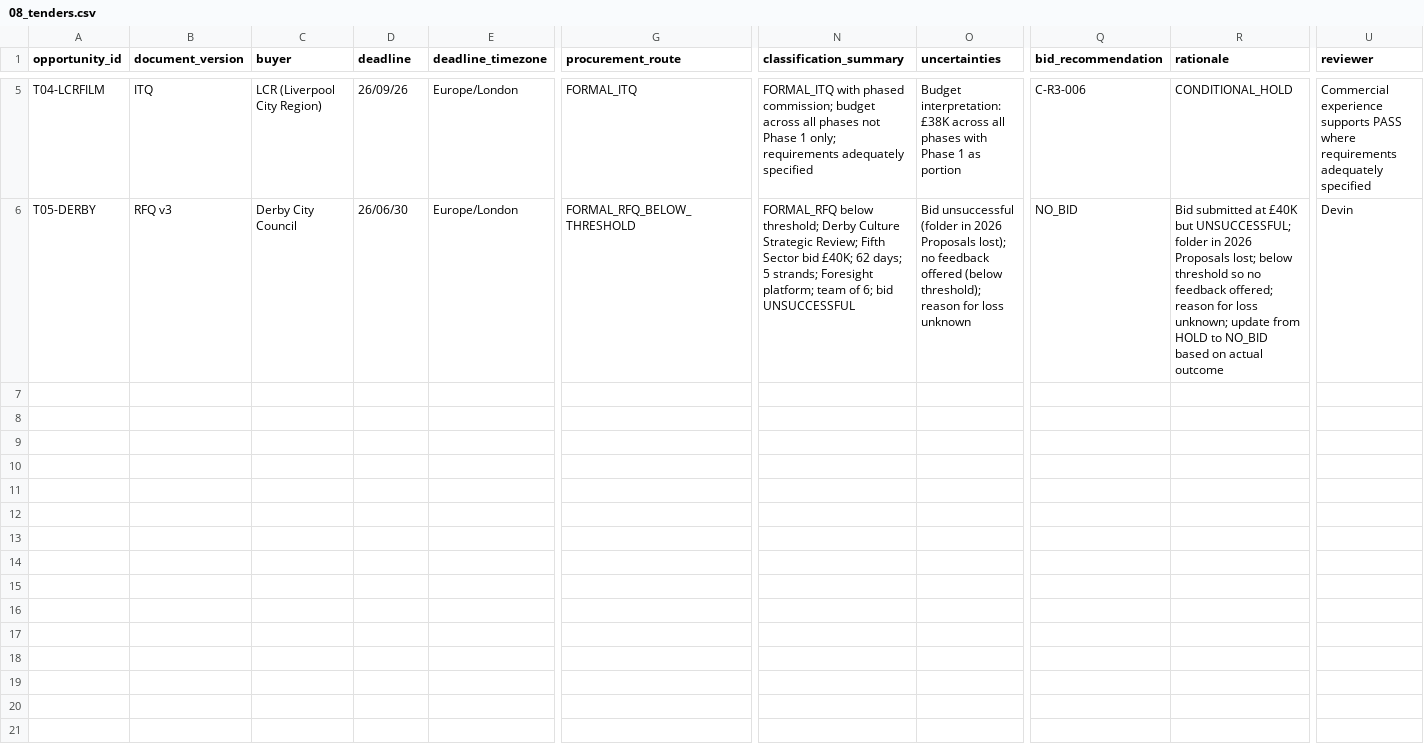
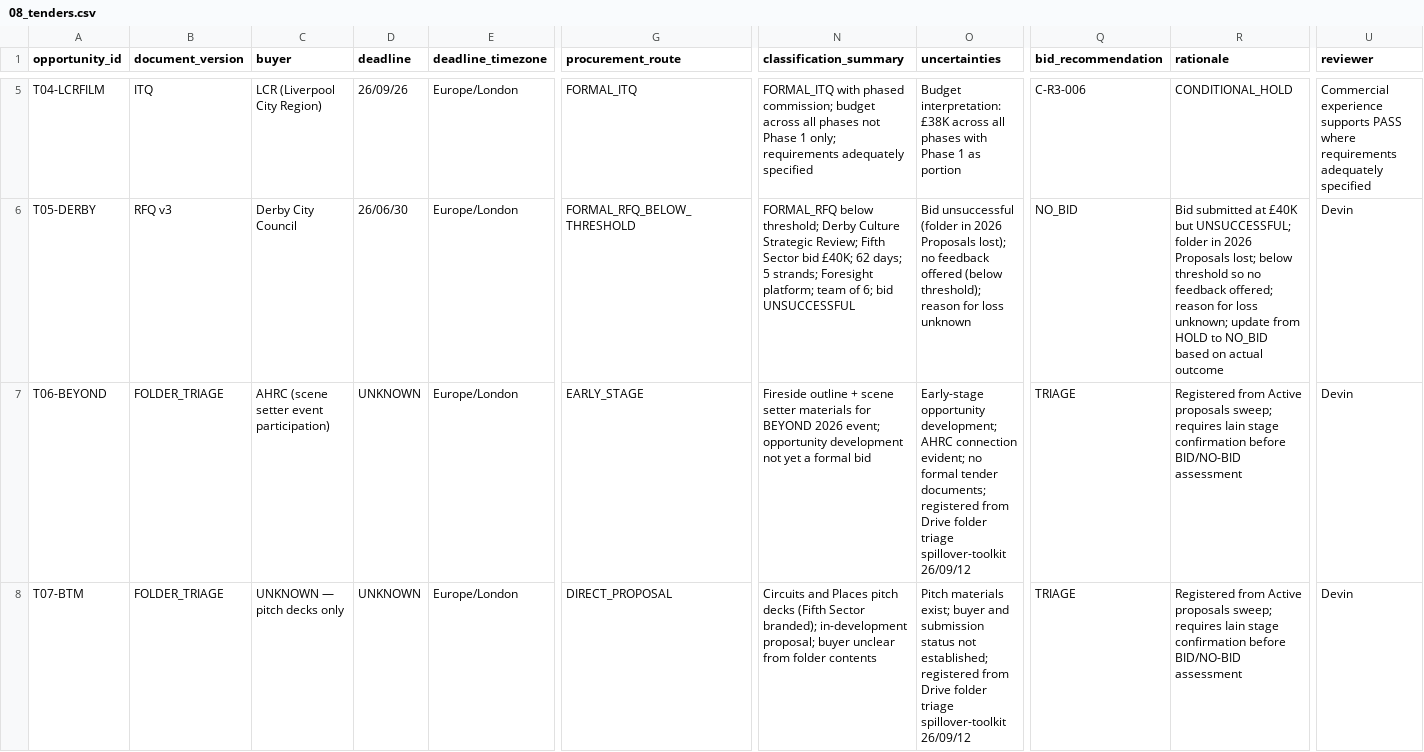
Before and after one commit to iainbe/ProjectClassifier, a CSV file: 08_tenders.csv, drawn as a sheet; only a part is shown, gaps mark what is left out; rows hold the shown columns only; the diff covers the shown part only; the diff names each change by its address in the sheet, - before the commit and + after, or states it on an @@ line.

```diff
--- a/08_tenders.csv
+++ b/08_tenders.csv
+row 7: T06-BEYOND | FOLDER_TRIAGE | AHRC (scene setter event participation) | UNKNOWN | Europe/London | EARLY_STAGE | Fireside outline + scene setter materials for BEYOND 2026 event; opportunity development not yet a formal bid | Early-stage opportunity development; AHRC connection evident; no formal tender documents; registered from Drive folder triage spillover-toolkit 26/09/12 | TRIAGE | Registered from Active proposals sweep; requires Iain stage confirmation before BID/NO-BID assessment | Devin
+row 8: T07-BTM | FOLDER_TRIAGE | UNKNOWN — pitch decks only | UNKNOWN | Europe/London | DIRECT_PROPOSAL | Circuits and Places pitch decks (Fifth Sector branded); in-development proposal; buyer unclear from folder contents | Pitch materials exist; buyer and submission status not established; registered from Drive folder triage spillover-toolkit 26/09/12 | TRIAGE | Registered from Active proposals sweep; requires Iain stage confirmation before BID/NO-BID assessment | Devin
```
Also changed, not shown: 5 added rows elsewhere in this file, 10_review_history.csv, 10 other files.
